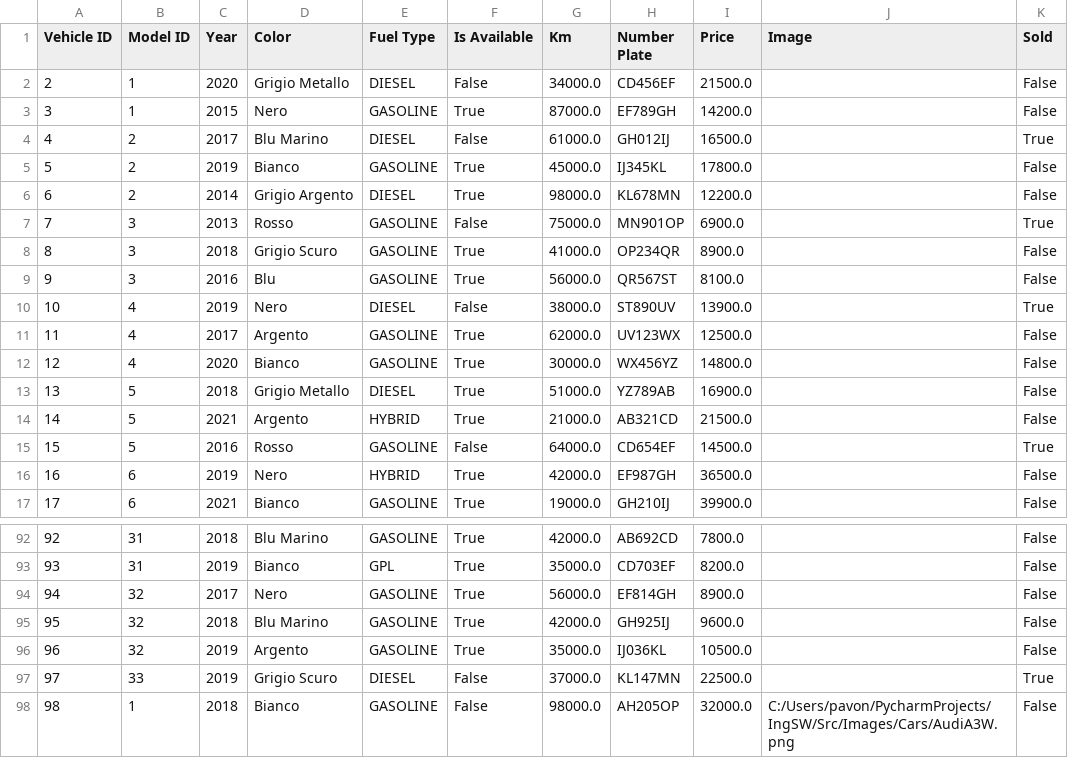
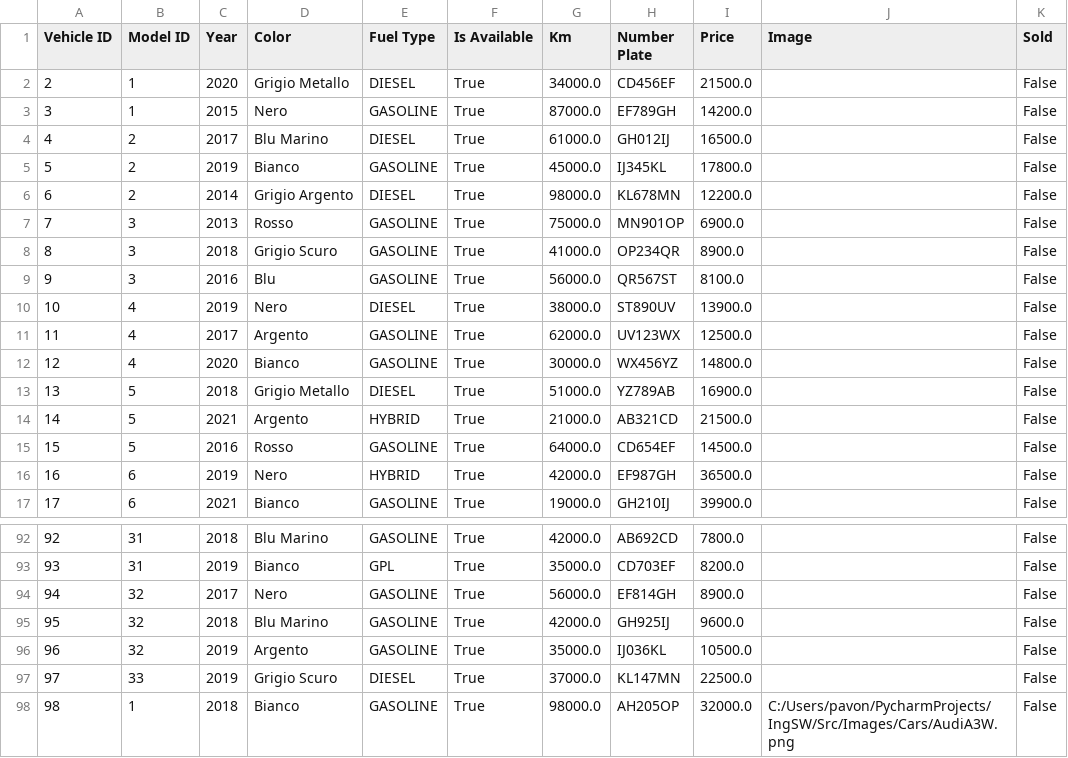
Before and after one commit to Rock3rz/IngSW, a CSV file: Src/DB/vehicle.csv, drawn as a sheet; only a part is shown, gaps mark what is left out.

```diff
--- a/Src/DB/vehicle.csv
+++ b/Src/DB/vehicle.csv
@@ -1,11 +1,11 @@
 Vehicle ID,Model ID,Year,Color,Fuel Type,Is Available,Km,Number Plate,Price,Image,Sold
-2,1,2020,Grigio Metallo,DIESEL,False,34000.0,CD456EF,21500.0,,False
+2,1,2020,Grigio Metallo,DIESEL,True,34000.0,CD456EF,21500.0,,False
 3,1,2015,Nero,GASOLINE,True,87000.0,EF789GH,14200.0,,False
-4,2,2017,Blu Marino,DIESEL,False,61000.0,GH012IJ,16500.0,,True
+4,2,2017,Blu Marino,DIESEL,True,61000.0,GH012IJ,16500.0,,False
 5,2,2019,Bianco,GASOLINE,True,45000.0,IJ345KL,17800.0,,False
 6,2,2014,Grigio Argento,DIESEL,True,98000.0,KL678MN,12200.0,,False
-7,3,2013,Rosso,GASOLINE,False,75000.0,MN901OP,6900.0,,True
+7,3,2013,Rosso,GASOLINE,True,75000.0,MN901OP,6900.0,,False
 8,3,2018,Grigio Scuro,GASOLINE,True,41000.0,OP234QR,8900.0,,False
 9,3,2016,Blu,GASOLINE,True,56000.0,QR567ST,8100.0,,False
-10,4,2019,Nero,DIESEL,False,38000.0,ST890UV,13900.0,,True
+10,4,2019,Nero,DIESEL,True,38000.0,ST890UV,13900.0,,False
 11,4,2017,Argento,GASOLINE,True,62000.0,UV123WX,12500.0,,False
@@ -14,3 +14,3 @@ Vehicle ID,Model ID,Year,Color,Fuel Type,Is Available,Km,Number Plate,Price,Imag
 14,5,2021,Argento,HYBRID,True,21000.0,AB321CD,21500.0,,False
-15,5,2016,Rosso,GASOLINE,False,64000.0,CD654EF,14500.0,,True
+15,5,2016,Rosso,GASOLINE,True,64000.0,CD654EF,14500.0,,False
 16,6,2019,Nero,HYBRID,True,42000.0,EF987GH,36500.0,,False
@@ -96,3 +96,3 @@ Vehicle ID,Model ID,Year,Color,Fuel Type,Is Available,Km,Number Plate,Price,Imag
 96,32,2019,Argento,GASOLINE,True,35000.0,IJ036KL,10500.0,,False
-97,33,2019,Grigio Scuro,DIESEL,False,37000.0,KL147MN,22500.0,,True
-98,1,2018,Bianco,GASOLINE,False,98000.0,AH205OP,32000.0,C:/Users/pavon/PycharmProjects/IngSW/Src/Images/Cars/AudiA3W.png,False
+97,33,2019,Grigio Scuro,DIESEL,True,37000.0,KL147MN,22500.0,,False
+98,1,2018,Bianco,GASOLINE,True,98000.0,AH205OP,32000.0,C:/Users/pavon/PycharmProjects/IngSW/Src/Images/Cars/AudiA3W.png,False
```
Also changed, not shown: 3 other files.
